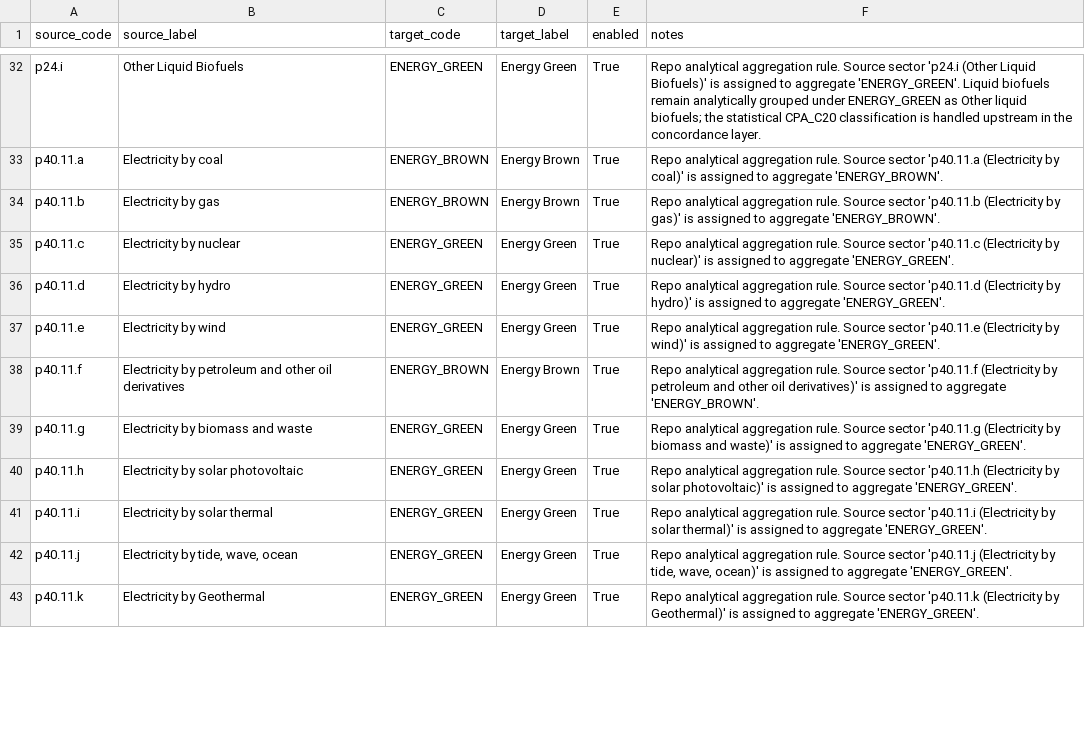
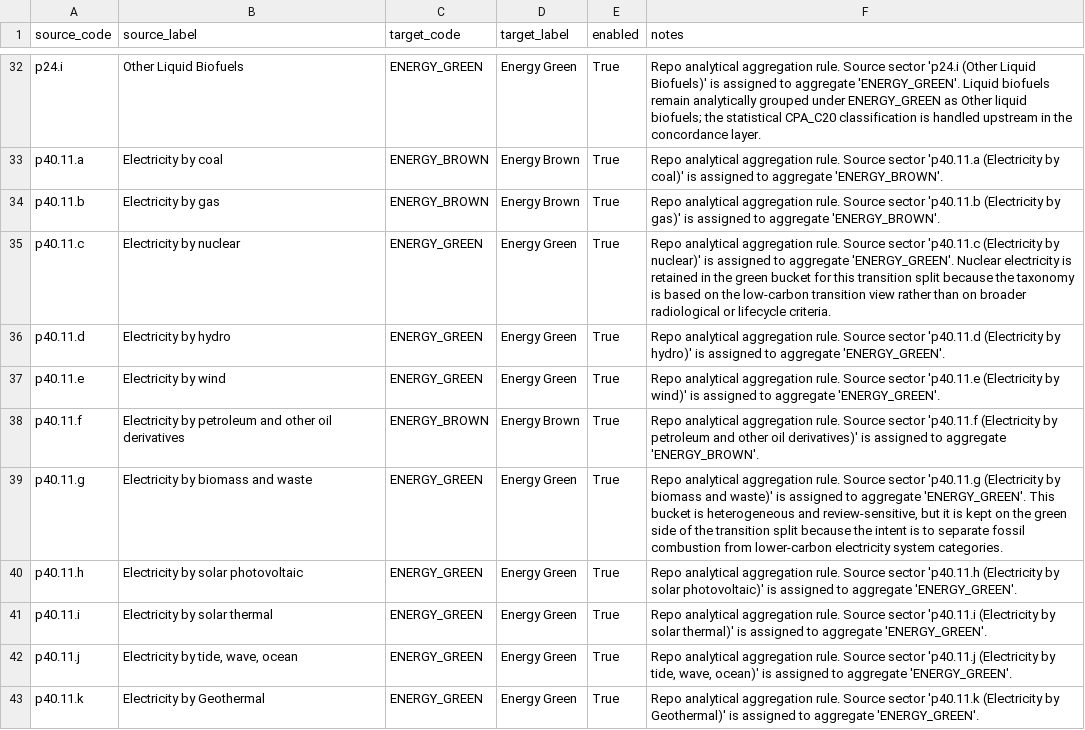
Before and after one commit to EcolEconModels/MRIO, a CSV file: scripts/pipelines/energy_green_brown_reaggregation.csv, drawn as a sheet; only a part is shown, gaps mark what is left out; the diff covers the shown part only.

```diff
--- a/scripts/pipelines/energy_green_brown_reaggregation.csv
+++ b/scripts/pipelines/energy_green_brown_reaggregation.csv
@@ -34,3 +34,3 @@ p40.11.a,Electricity by coal,ENERGY_BROWN,Energy Brown,True,Repo analytical aggr
 p40.11.b,Electricity by gas,ENERGY_BROWN,Energy Brown,True,Repo analytical aggregation rule. Source sector 'p40.11.b (Electricity by gas)' is assigned to aggregate 'ENERGY_BROWN'.
-p40.11.c,Electricity by nuclear,ENERGY_GREEN,Energy Green,True,Repo analytical aggregation rule. Source sector 'p40.11.c (Electricity by nuclear)' is assigned to aggregate 'ENERGY_GREEN'.
+p40.11.c,Electricity by nuclear,ENERGY_GREEN,Energy Green,True,Repo analytical aggregation rule. Source sector 'p40.11.c (Electricity by nuclear)' is assigned to aggregate 'ENERGY_GREEN'. Nuclear electricity is retained in the green bucket for this transition split because the taxonomy is based on the low-carbon transition view rather than on broader radiological or lifecycle criteria.
 p40.11.d,Electricity by hydro,ENERGY_GREEN,Energy Green,True,Repo analytical aggregation rule. Source sector 'p40.11.d (Electricity by hydro)' is assigned to aggregate 'ENERGY_GREEN'.
@@ -38,3 +38,3 @@ p40.11.e,Electricity by wind,ENERGY_GREEN,Energy Green,True,Repo analytical aggr
 p40.11.f,Electricity by petroleum and other oil derivatives,ENERGY_BROWN,Energy Brown,True,Repo analytical aggregation rule. Source sector 'p40.11.f (Electricity by petroleum and other oil derivatives)' is assigned to aggregate 'ENERGY_BROWN'.
-p40.11.g,Electricity by biomass and waste,ENERGY_GREEN,Energy Green,True,Repo analytical aggregation rule. Source sector 'p40.11.g (Electricity by biomass and waste)' is assigned to aggregate 'ENERGY_GREEN'.
+p40.11.g,Electricity by biomass and waste,ENERGY_GREEN,Energy Green,True,"Repo analytical aggregation rule. Source sector 'p40.11.g (Electricity by biomass and waste)' is assigned to aggregate 'ENERGY_GREEN'. This bucket is heterogeneous and review-sensitive, but it is kept on the green side of the transition split because the intent is to separate fossil combustion from lower-carbon electricity system categories."
 p40.11.h,Electricity by solar photovoltaic,ENERGY_GREEN,Energy Green,True,Repo analytical aggregation rule. Source sector 'p40.11.h (Electricity by solar photovoltaic)' is assigned to aggregate 'ENERGY_GREEN'.
```
Also changed, not shown: 5 edited cells elsewhere in this file, 2 other files.
